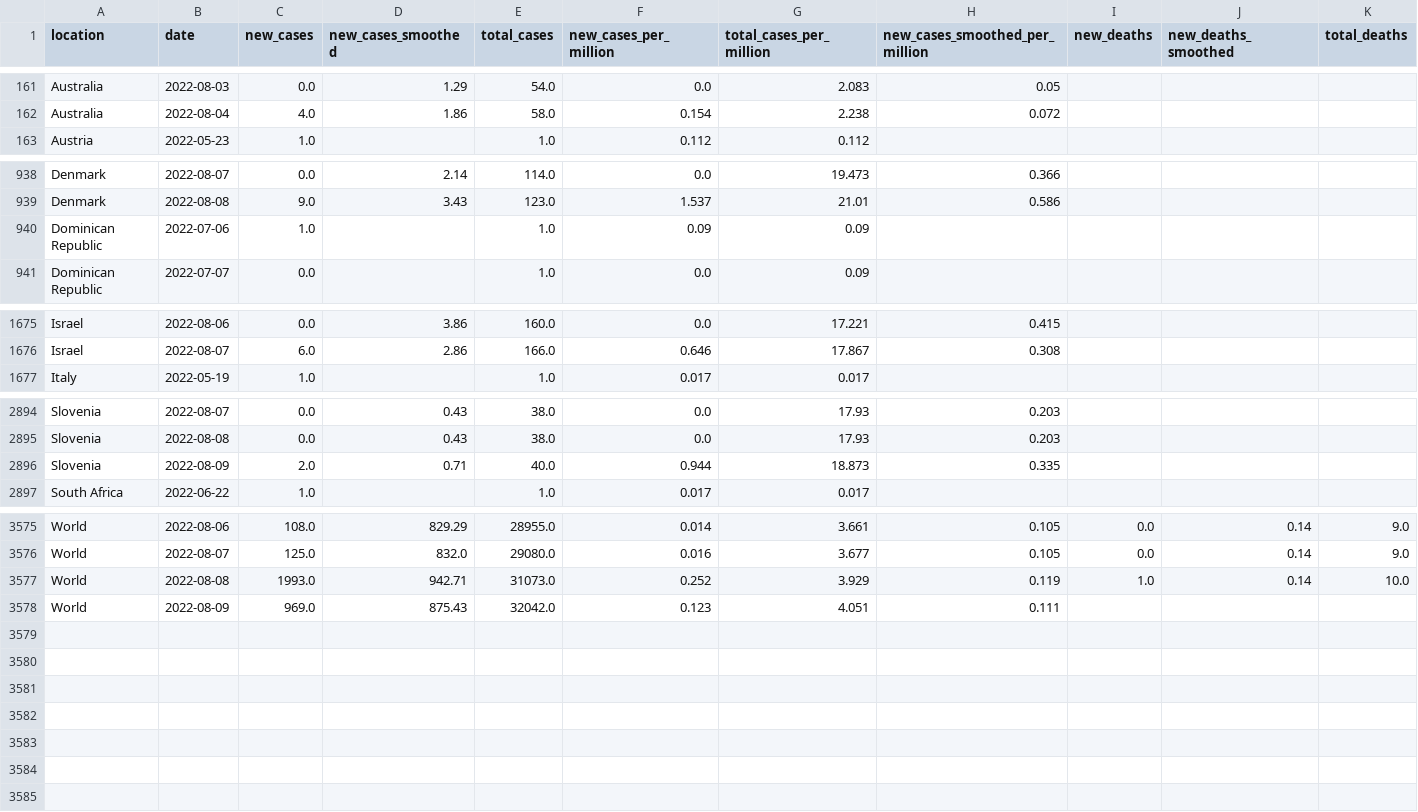
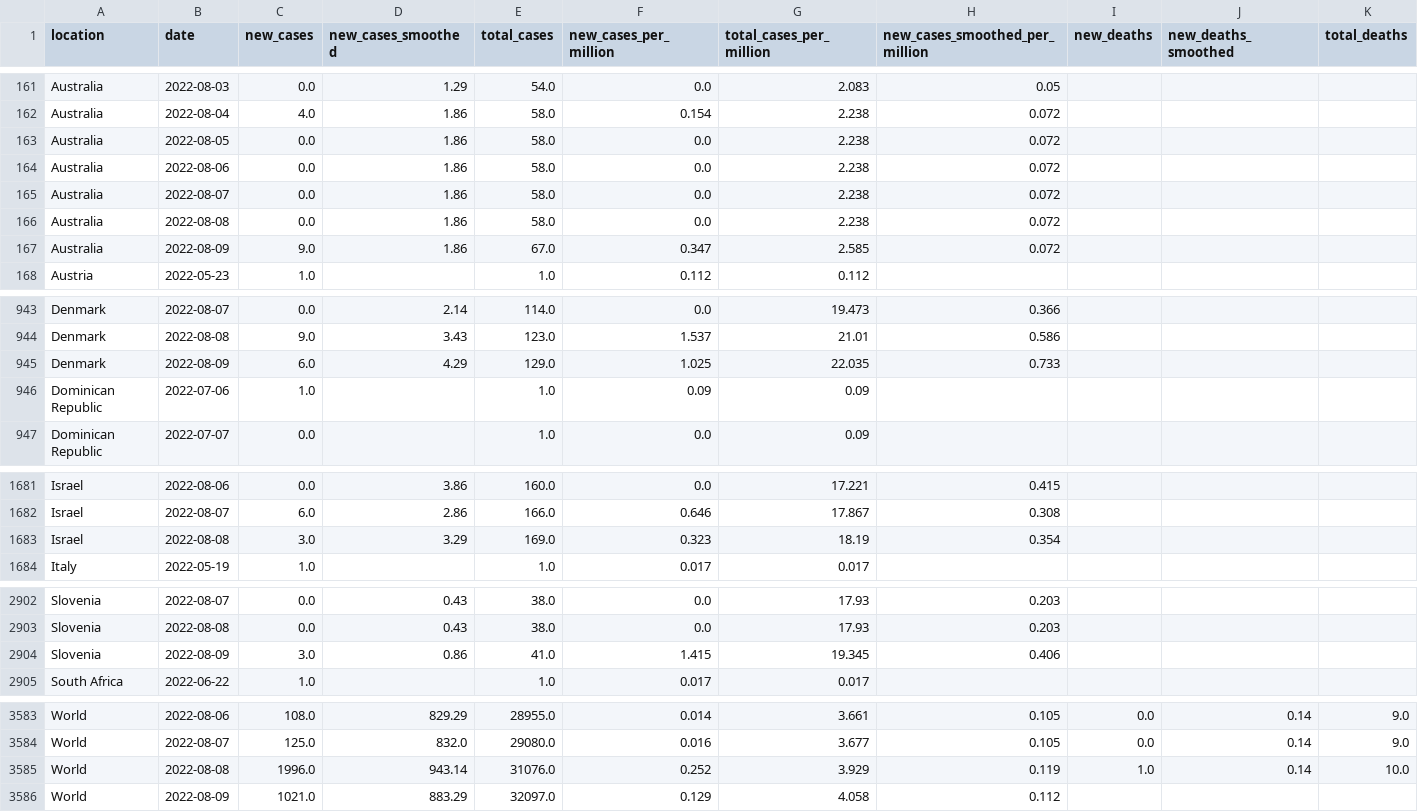
Before and after one commit to owid/monkeypox, a CSV file: owid-monkeypox-data.csv, drawn as a sheet; only a part is shown, gaps mark what is left out; removed rows and columns are numbered as before the commit, all else as after; rows hold the shown columns only; the diff covers the shown part only; the diff names each change by its address in the sheet, - before the commit and + after, or states it on an @@ line.

Commit message:
data(mpx): automated update

```diff
--- a/owid-monkeypox-data.csv
+++ b/owid-monkeypox-data.csv
+row 163: Australia | 2022-08-05 | 0.0 | 1.86 | 58.0 | 0.0 | 2.238 | 0.072
+row 164: Australia | 2022-08-06 | 0.0 | 1.86 | 58.0 | 0.0 | 2.238 | 0.072
+row 165: Australia | 2022-08-07 | 0.0 | 1.86 | 58.0 | 0.0 | 2.238 | 0.072
+row 166: Australia | 2022-08-08 | 0.0 | 1.86 | 58.0 | 0.0 | 2.238 | 0.072
+row 167: Australia | 2022-08-09 | 9.0 | 1.86 | 67.0 | 0.347 | 2.585 | 0.072
+row 945: Denmark | 2022-08-09 | 6.0 | 4.29 | 129.0 | 1.025 | 22.035 | 0.733
+row 1683: Israel | 2022-08-08 | 3.0 | 3.29 | 169.0 | 0.323 | 18.19 | 0.354
-row 2896: Slovenia | 2022-08-09 | 2.0 | 0.71 | 40.0 | 0.944 | 18.873 | 0.335
+row 2904: Slovenia | 2022-08-09 | 3.0 | 0.86 | 41.0 | 1.415 | 19.345 | 0.406
-C3585 (new_cases): 1993.0
+C3585 (new_cases): 1996.0
-D3585 (new_cases_smoothed): 942.71
+D3585 (new_cases_smoothed): 943.14
-E3585 (total_cases): 31073.0
+E3585 (total_cases): 31076.0
-row 3578: World | 2022-08-09 | 969.0 | 875.43 | 32042.0 | 0.123 | 4.051 | 0.111
+row 3586: World | 2022-08-09 | 1021.0 | 883.29 | 32097.0 | 0.129 | 4.058 | 0.112
```
Also changed, not shown: 1 added row elsewhere in this file.
